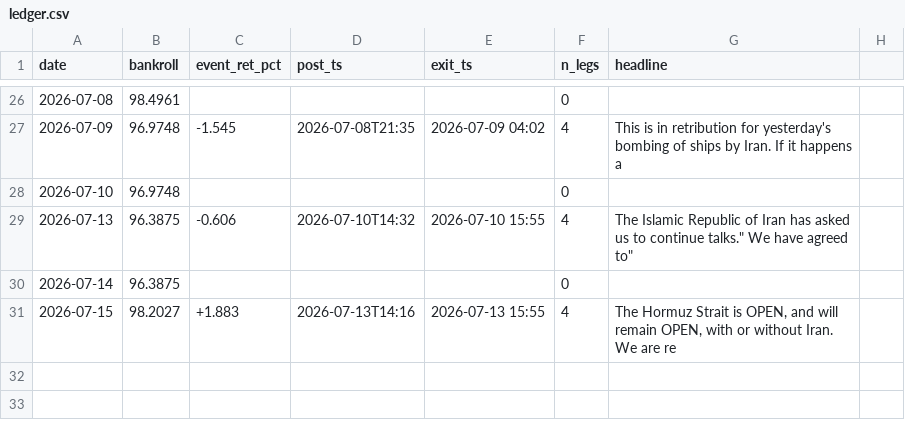
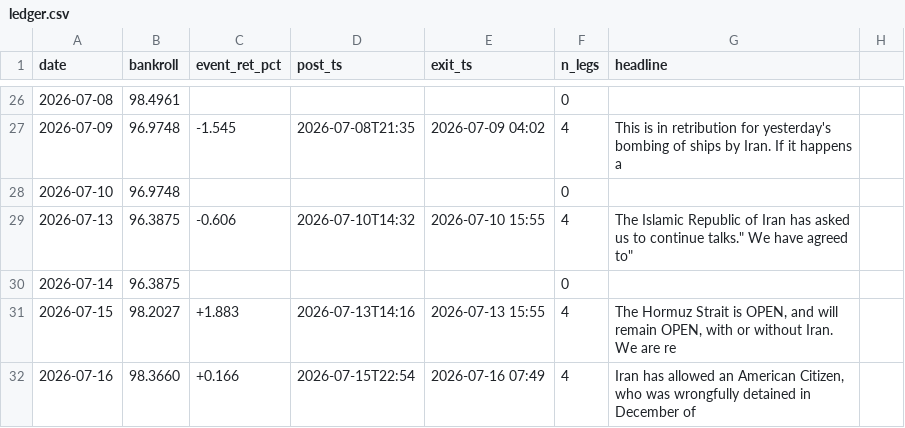
Before and after one commit to blaggr/Claude, a CSV file: experiments/simulation/ledger.csv, drawn as a sheet; only a part is shown, gaps mark what is left out; the diff names each change by its address in the sheet, - before the commit and + after, or states it on an @@ line.

```diff
--- a/experiments/simulation/ledger.csv
+++ b/experiments/simulation/ledger.csv
+row 32: 2026-07-16 | 98.3660 | +0.166 | 2026-07-15T22:54 | 2026-07-16 07:49 | 4 | Iran has allowed an American Citizen, who was wrongfully detained in December of
```
Also changed, not shown: 2 other files.
